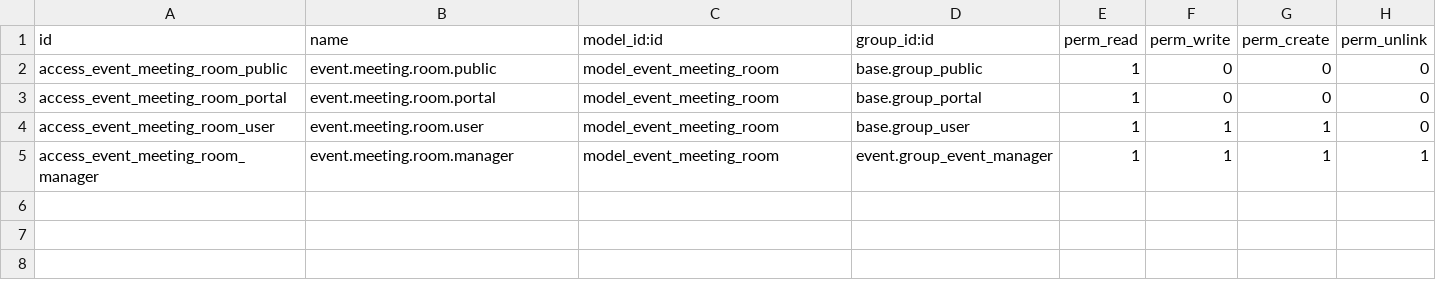
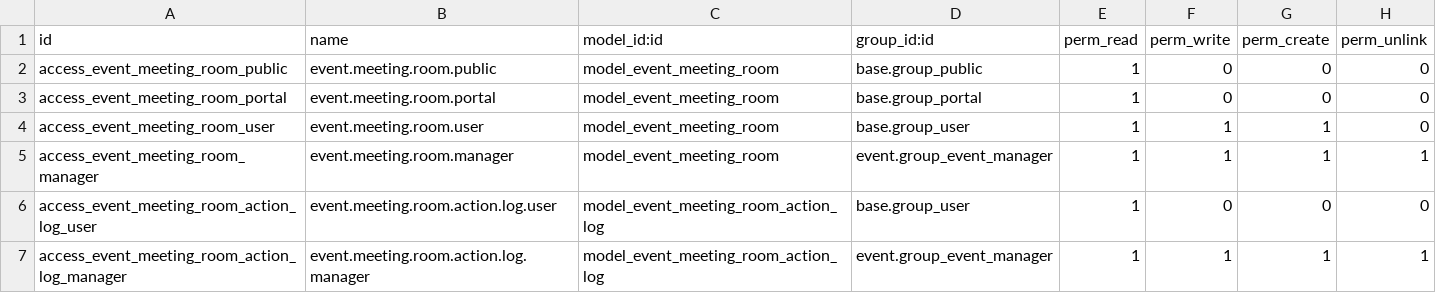
Before and after one commit to lamngoctuu18/TTDN-16-01-N6, a CSV file: addons/event_meeting_room_extended/security/ir.model.access.csv, drawn as a sheet.

```diff
--- a/addons/event_meeting_room_extended/security/ir.model.access.csv
+++ b/addons/event_meeting_room_extended/security/ir.model.access.csv
@@ -5 +5,3 @@ access_event_meeting_room_user,event.meeting.room.user,model_event_meeting_room,
 access_event_meeting_room_manager,event.meeting.room.manager,model_event_meeting_room,event.group_event_manager,1,1,1,1
+access_event_meeting_room_action_log_user,event.meeting.room.action.log.user,model_event_meeting_room_action_log,base.group_user,1,0,0,0
+access_event_meeting_room_action_log_manager,event.meeting.room.action.log.manager,model_event_meeting_room_action_log,event.group_event_manager,1,1,1,1
```
Also changed, not shown: 14 other files.
